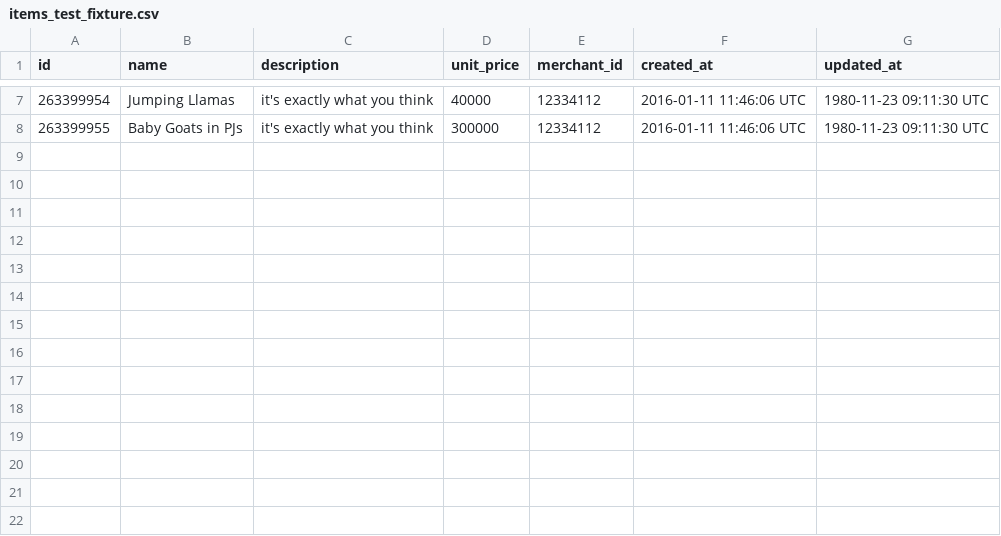
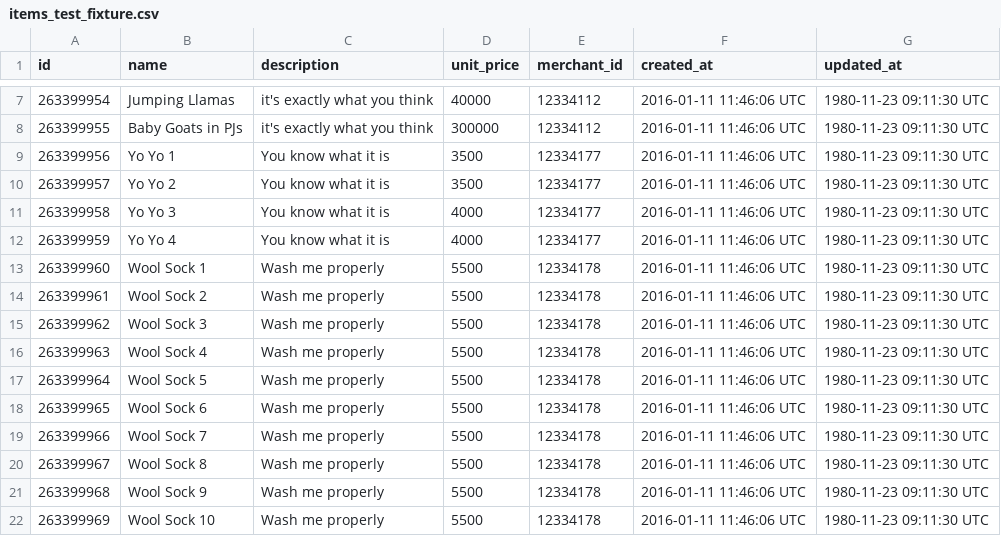
Before and after one commit to lao9/black-thursday-project, a CSV file: test_fixtures/items_test_fixture.csv, drawn as a sheet; only a part is shown, gaps mark what is left out; the diff names each change by its address in the sheet, - before the commit and + after, or states it on an @@ line.

Commit message:
updated test fixtures

```diff
--- a/test_fixtures/items_test_fixture.csv
+++ b/test_fixtures/items_test_fixture.csv
+row 9: 263399956 | Yo Yo 1 | You know what it is | 3500 | 12334177 | 2016-01-11 11:46:06 UTC | 1980-11-23 09:11:30 UTC
+row 10: 263399957 | Yo Yo 2 | You know what it is | 3500 | 12334177 | 2016-01-11 11:46:06 UTC | 1980-11-23 09:11:30 UTC
+row 11: 263399958 | Yo Yo 3 | You know what it is | 4000 | 12334177 | 2016-01-11 11:46:06 UTC | 1980-11-23 09:11:30 UTC
+row 12: 263399959 | Yo Yo 4 | You know what it is | 4000 | 12334177 | 2016-01-11 11:46:06 UTC | 1980-11-23 09:11:30 UTC
+row 13: 263399960 | Wool Sock 1 | Wash me properly | 5500 | 12334178 | 2016-01-11 11:46:06 UTC | 1980-11-23 09:11:30 UTC
+row 14: 263399961 | Wool Sock 2 | Wash me properly | 5500 | 12334178 | 2016-01-11 11:46:06 UTC | 1980-11-23 09:11:30 UTC
+row 15: 263399962 | Wool Sock 3 | Wash me properly | 5500 | 12334178 | 2016-01-11 11:46:06 UTC | 1980-11-23 09:11:30 UTC
+row 16: 263399963 | Wool Sock 4 | Wash me properly | 5500 | 12334178 | 2016-01-11 11:46:06 UTC | 1980-11-23 09:11:30 UTC
+row 17: 263399964 | Wool Sock 5 | Wash me properly | 5500 | 12334178 | 2016-01-11 11:46:06 UTC | 1980-11-23 09:11:30 UTC
+row 18: 263399965 | Wool Sock 6 | Wash me properly | 5500 | 12334178 | 2016-01-11 11:46:06 UTC | 1980-11-23 09:11:30 UTC
+row 19: 263399966 | Wool Sock 7 | Wash me properly | 5500 | 12334178 | 2016-01-11 11:46:06 UTC | 1980-11-23 09:11:30 UTC
+row 20: 263399967 | Wool Sock 8 | Wash me properly | 5500 | 12334178 | 2016-01-11 11:46:06 UTC | 1980-11-23 09:11:30 UTC
+row 21: 263399968 | Wool Sock 9 | Wash me properly | 5500 | 12334178 | 2016-01-11 11:46:06 UTC | 1980-11-23 09:11:30 UTC
+row 22: 263399969 | Wool Sock 10 | Wash me properly | 5500 | 12334178 | 2016-01-11 11:46:06 UTC | 1980-11-23 09:11:30 UTC
```
Also changed, not shown: test_fixtures/merchants_test_fixture.csv, 3 other files.
